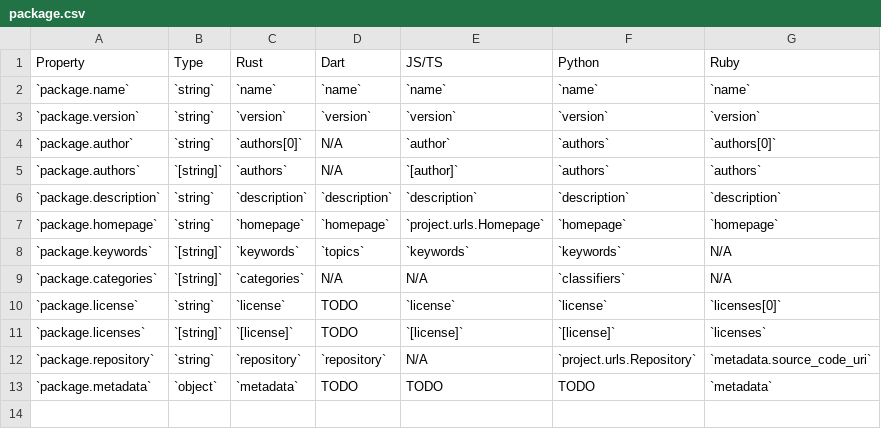
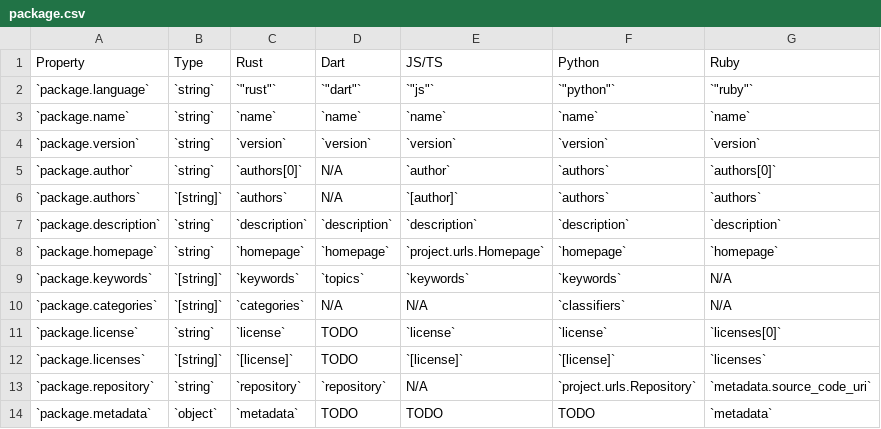
Before and after one commit to artob/readmer, a CSV file: data/properties/package.csv, drawn as a sheet; the diff names each change by its address in the sheet, - before the commit and + after, or states it on an @@ line.

Commit message:
Define `package.language`.

```diff
--- a/data/properties/package.csv
+++ b/data/properties/package.csv
+row 2: `package.language` | `string` | `"rust"` | `"dart"` | `"js"` | `"python"` | `"ruby"`
```
Also changed, not shown: 7 other files.
